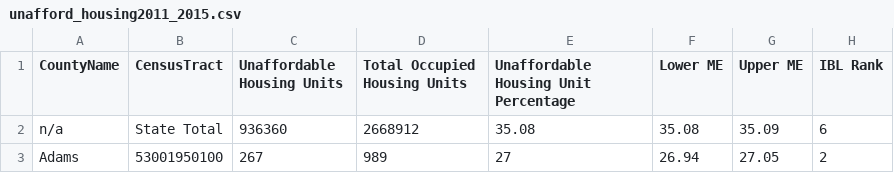
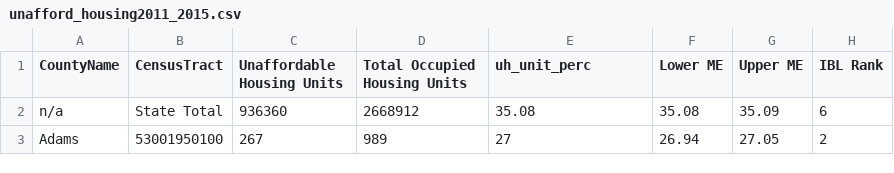
Before and after one commit to owenhcheung/hist-lndmrk, a CSV file: public/data/unafford_housing2011_2015.csv, drawn as a sheet; only a part is shown.

```diff
--- a/public/data/unafford_housing2011_2015.csv
+++ b/public/data/unafford_housing2011_2015.csv
@@ -1,2 +1,2 @@
-"CountyName","CensusTract","Unaffordable Housing Units","Total Occupied Housing Units","Unaffordable Housing Unit Percentage","Lower ME","Upper ME","IBL Rank"
+"CountyName","CensusTract","Unaffordable Housing Units","Total Occupied Housing Units","uh_unit_perc","Lower ME","Upper ME","IBL Rank"
 "n/a","State Total","936360","2668912","35.08","35.08","35.09","6"
```
Also changed, not shown: 4 other files.
